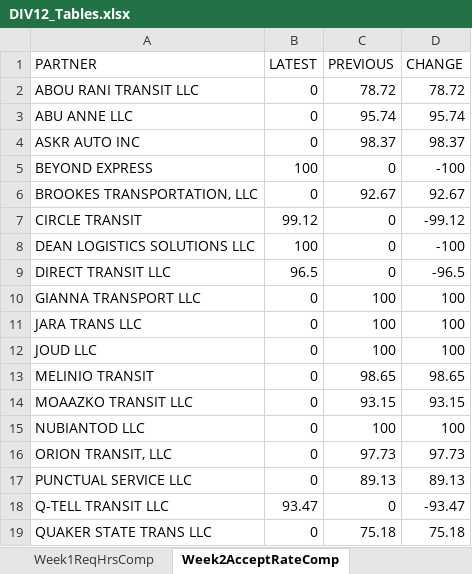
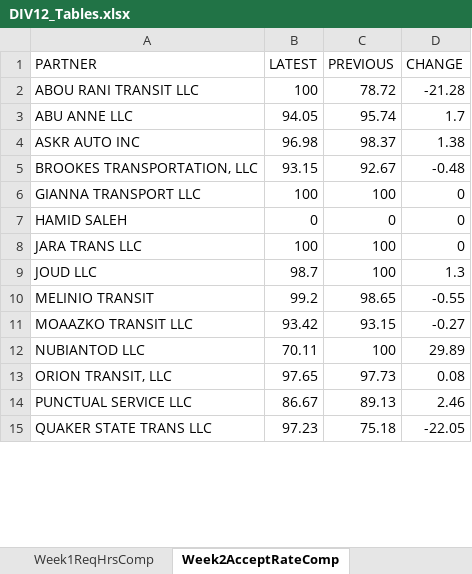
Before and after one commit to neildojeta/DIV12PayrollAnalysis, an Excel workbook: DIV12_Analysis/ComparedResults/DIV12_Tables.xlsx, sheet Week2AcceptRateComp, drawn as a sheet; only a part is shown; values as stored, in another font and other column widths than the file's, no cell formats; removed rows and columns are numbered as before the commit, all else as after; the diff covers the shown part only; the diff names each change by its address in the sheet, - before the commit and + after, or states it on an @@ line.

```diff
--- a/DIV12_Analysis/ComparedResults/DIV12_Tables.xlsx (sheet Week2AcceptRateComp)
+++ b/DIV12_Analysis/ComparedResults/DIV12_Tables.xlsx (sheet Week2AcceptRateComp)
-B2 (LATEST): 0
+B2 (LATEST): 100
-D2 (CHANGE): 78.72
+D2 (CHANGE): -21.28
-B3 (LATEST): 0
+B3 (LATEST): 94.05
-D3 (CHANGE): 95.74
+D3 (CHANGE): 1.7
-B4 (LATEST): 0
+B4 (LATEST): 96.98
-D4 (CHANGE): 98.37
+D4 (CHANGE): 1.38
-row 5: BEYOND EXPRESS | 100 | 0 | -100
-B5 (LATEST): 0
+B5 (LATEST): 93.15
-D5 (CHANGE): 92.67
+D5 (CHANGE): -0.48
-row 7: CIRCLE TRANSIT | 99.12 | 0 | -99.12
-row 8: DEAN LOGISTICS SOLUTIONS LLC | 100 | 0 | -100
-row 9: DIRECT TRANSIT LLC | 96.5 | 0 | -96.5
-B6 (LATEST): 0
+B6 (LATEST): 100
-D6 (CHANGE): 100
+D6 (CHANGE): 0
+row 7: HAMID SALEH | 0 | 0 | 0
-B8 (LATEST): 0
+B8 (LATEST): 100
-D8 (CHANGE): 100
+D8 (CHANGE): 0
-B9 (LATEST): 0
+B9 (LATEST): 98.7
-D9 (CHANGE): 100
+D9 (CHANGE): 1.3
-B10 (LATEST): 0
+B10 (LATEST): 99.2
-D10 (CHANGE): 98.65
+D10 (CHANGE): -0.55
-B11 (LATEST): 0
+B11 (LATEST): 93.42
-D11 (CHANGE): 93.15
+D11 (CHANGE): -0.27
-B12 (LATEST): 0
+B12 (LATEST): 70.11
-D12 (CHANGE): 100
+D12 (CHANGE): 29.89
-B13 (LATEST): 0
+B13 (LATEST): 97.65
-D13 (CHANGE): 97.73
+D13 (CHANGE): 0.08
-B14 (LATEST): 0
+B14 (LATEST): 86.67
-D14 (CHANGE): 89.13
+D14 (CHANGE): 2.46
-row 18: Q-TELL TRANSIT LLC | 93.47 | 0 | -93.47
-B15 (LATEST): 0
+B15 (LATEST): 97.23
-D15 (CHANGE): 75.18
+D15 (CHANGE): -22.05
```
Also changed, not shown: 16 edited cells elsewhere in this sheet, sheet Week2ReqHrsComp, sheet Week2UtilizationComp, sheet Week2POnlineHrsComp, sheet HTotalRevComparison, sheet LiftLeaseComparison, sheet Week1ReqHrsComp, 7 more sheets, cell formats, DIV12_Analysis/ComparedResults/Dashboard.xlsm, 3 other files.
